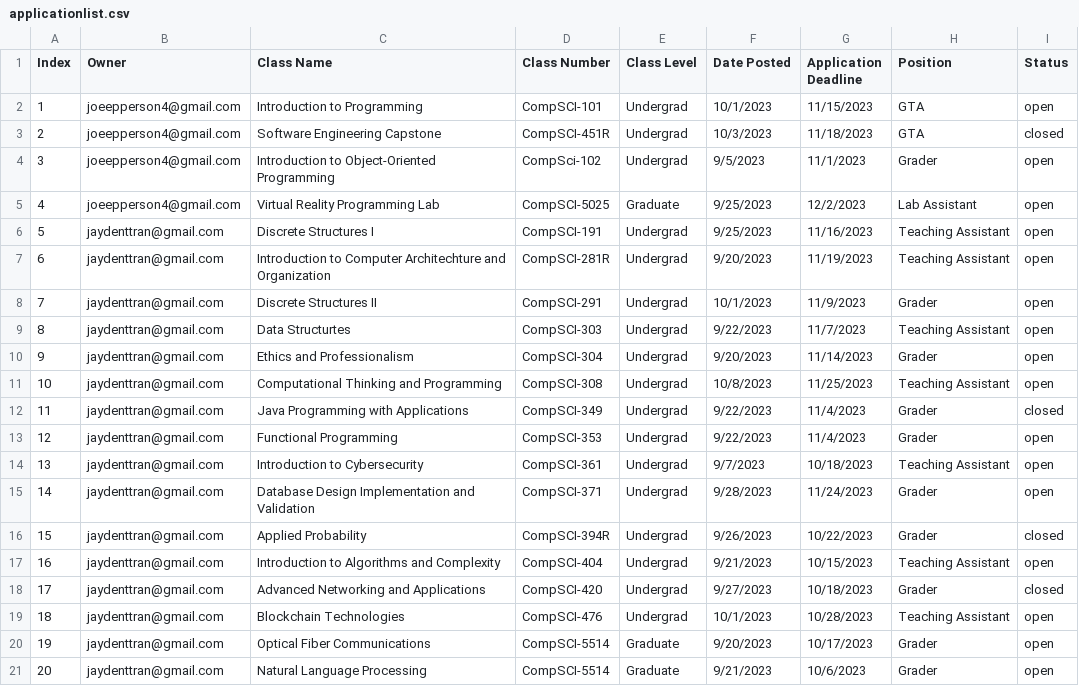
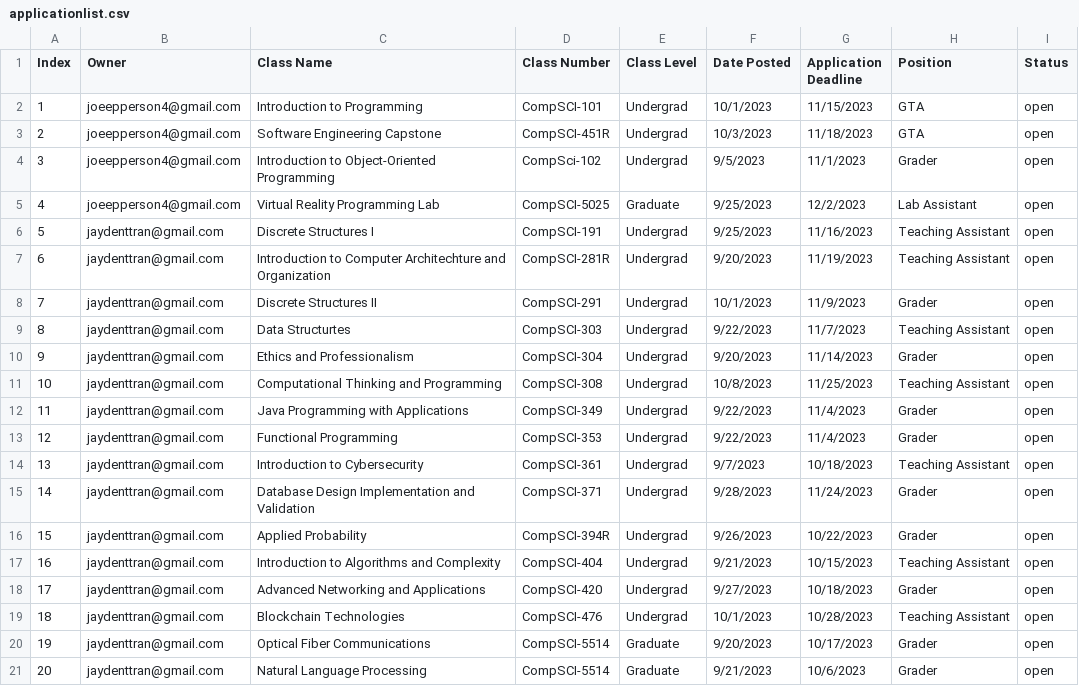
Before and after one commit to johncwelch/CS451R-Project, a CSV file: projectData/applicationlist.csv, drawn as a sheet.

```diff
--- a/projectData/applicationlist.csv
+++ b/projectData/applicationlist.csv
@@ -2,3 +2,3 @@ Index,Owner,Class Name,Class Number,Class Level,Date Posted,Application Deadline
 1,joeepperson4@gmail.com,Introduction to Programming,CompSCI-101,Undergrad,10/1/2023,11/15/2023,GTA,open
-2,joeepperson4@gmail.com,Software Engineering Capstone,CompSCI-451R,Undergrad,10/3/2023,11/18/2023,GTA,closed
+2,joeepperson4@gmail.com,Software Engineering Capstone,CompSCI-451R,Undergrad,10/3/2023,11/18/2023,GTA,open
 3,joeepperson4@gmail.com,Introduction to Object-Oriented Programming,CompSci-102,Undergrad,9/5/2023,11/1/2023,Grader,open
@@ -11,3 +11,3 @@ Index,Owner,Class Name,Class Number,Class Level,Date Posted,Application Deadline
 10,jaydenttran@gmail.com,Computational Thinking and Programming,CompSCI-308,Undergrad,10/8/2023,11/25/2023,Teaching Assistant,open
-11,jaydenttran@gmail.com,Java Programming with Applications,CompSCI-349,Undergrad,9/22/2023,11/4/2023,Grader,closed
+11,jaydenttran@gmail.com,Java Programming with Applications,CompSCI-349,Undergrad,9/22/2023,11/4/2023,Grader,open
 12,jaydenttran@gmail.com,Functional Programming,CompSCI-353,Undergrad,9/22/2023,11/4/2023,Grader,open
@@ -15,5 +15,5 @@ Index,Owner,Class Name,Class Number,Class Level,Date Posted,Application Deadline
 14,jaydenttran@gmail.com,Database Design Implementation and Validation,CompSCI-371,Undergrad,9/28/2023,11/24/2023,Grader,open
-15,jaydenttran@gmail.com,Applied Probability,CompSCI-394R,Undergrad,9/26/2023,10/22/2023,Grader,closed
+15,jaydenttran@gmail.com,Applied Probability,CompSCI-394R,Undergrad,9/26/2023,10/22/2023,Grader,open
 16,jaydenttran@gmail.com,Introduction to Algorithms and Complexity,CompSCI-404,Undergrad,9/21/2023,10/15/2023,Teaching Assistant,open
-17,jaydenttran@gmail.com,Advanced Networking and Applications,CompSCI-420,Undergrad,9/27/2023,10/18/2023,Grader,closed
+17,jaydenttran@gmail.com,Advanced Networking and Applications,CompSCI-420,Undergrad,9/27/2023,10/18/2023,Grader,open
 18,jaydenttran@gmail.com,Blockchain Technologies,CompSCI-476,Undergrad,10/1/2023,10/28/2023,Teaching Assistant,open
```
Also changed, not shown: 1 other file.
